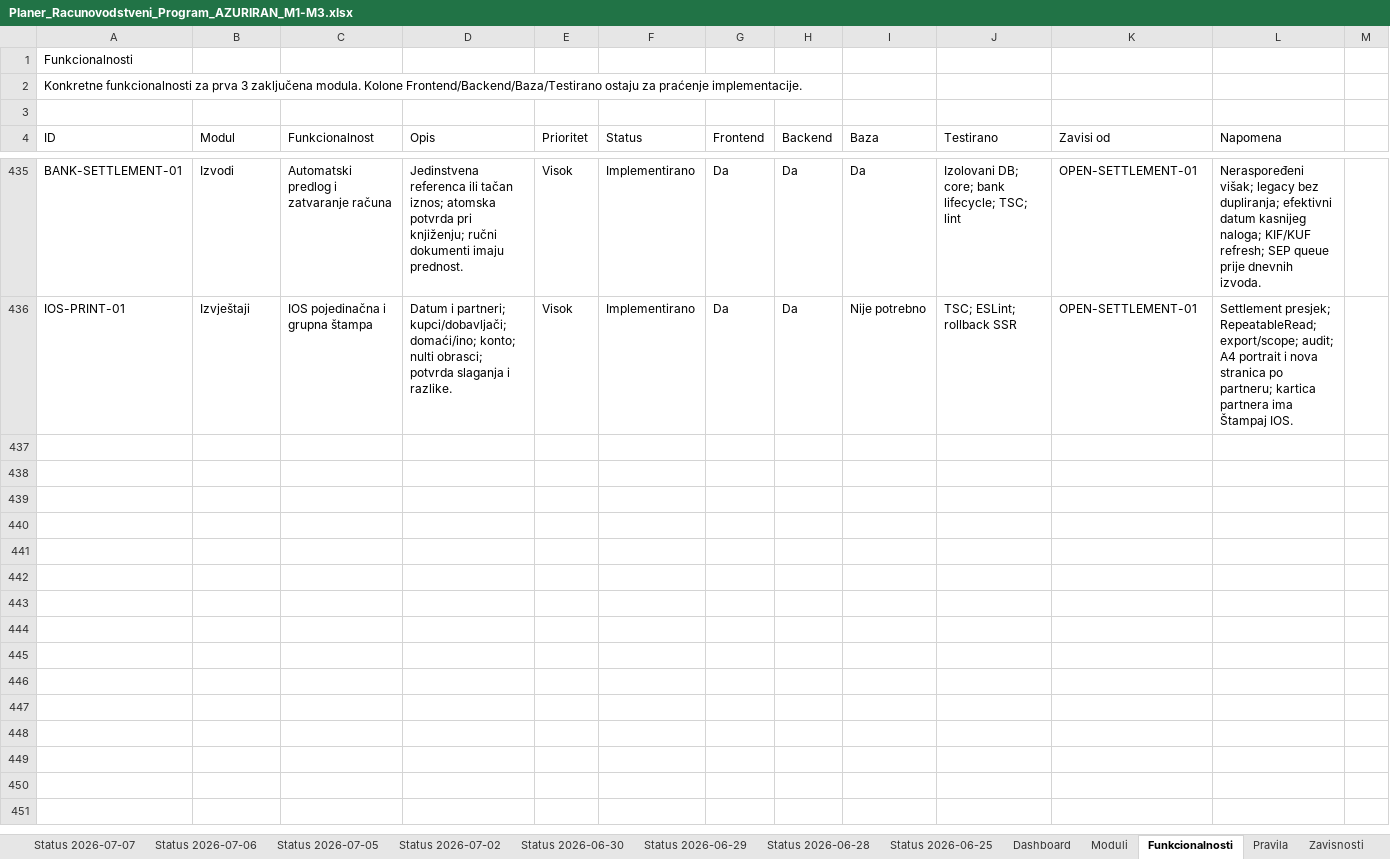
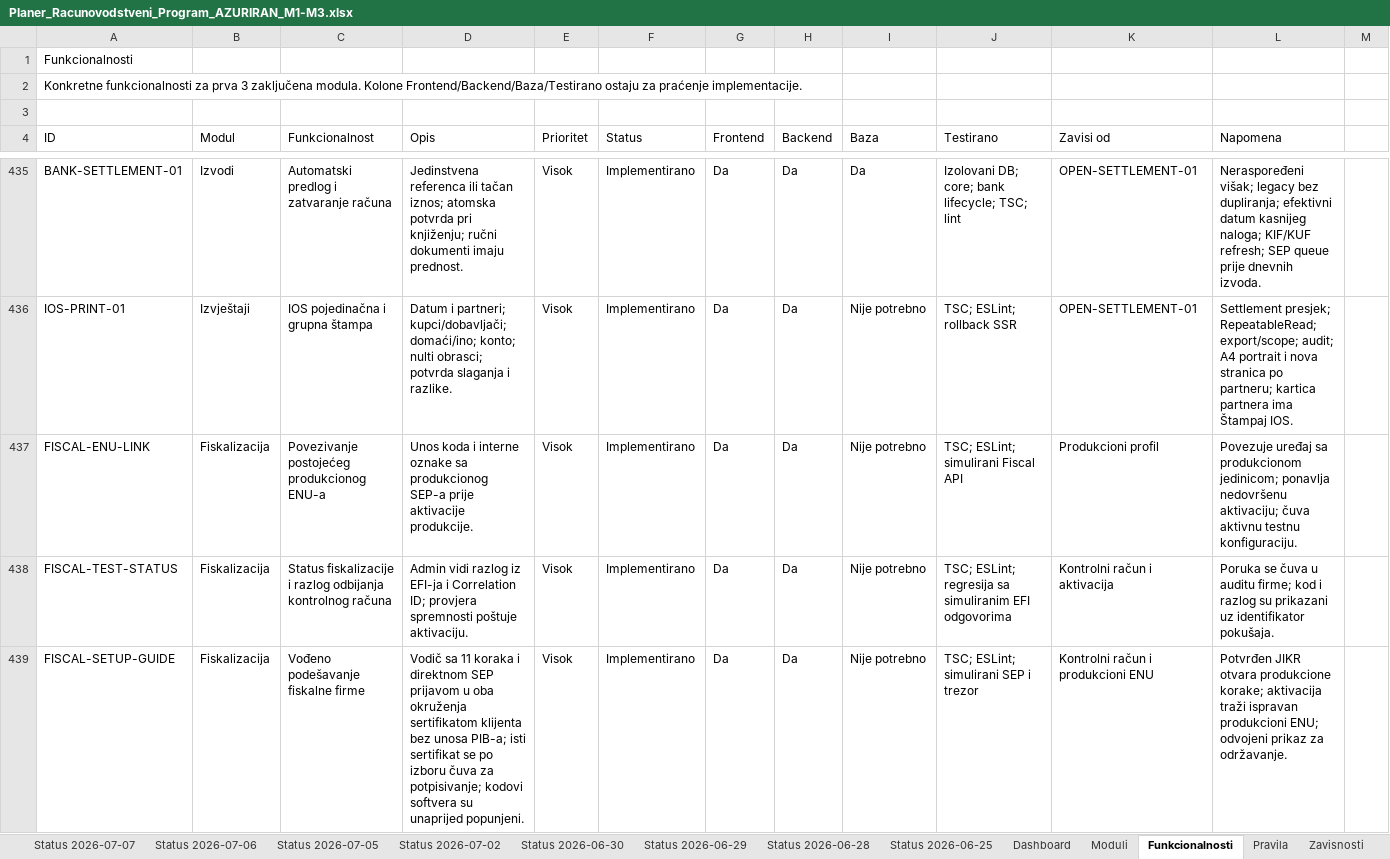
Before and after one commit to zeljkobar/knjigovodstvoonline, an Excel workbook: zadaci/Planer_Racunovodstveni_Program_AZURIRAN_M1-M3.xlsx, sheet Funkcionalnosti, drawn as a sheet; only a part is shown, gaps mark what is left out; values as stored, in another font and other column widths than the file's, no borders; the diff names each change by its address in the sheet, - before the commit and + after, or states it on an @@ line.

Commit message:
Guide fiscal setup and import existing ENUs from SEP

```diff
--- a/zadaci/Planer_Racunovodstveni_Program_AZURIRAN_M1-M3.xlsx (sheet Funkcionalnosti)
+++ b/zadaci/Planer_Racunovodstveni_Program_AZURIRAN_M1-M3.xlsx (sheet Funkcionalnosti)
+row 437: FISCAL-ENU-LINK | Fiskalizacija | Povezivanje postojećeg produkcionog ENU-a | Unos koda i interne oznake sa produkcionog SEP-a prije aktivacije produkcije. | Visok | Implementirano | Da | Da | Nije potrebno | TSC; ESLint; simulirani Fiscal API | Produkcioni profil | Povezuje uređaj sa produkcionom jedinicom; ponavlja nedovršenu aktivaciju; čuva aktivnu testnu konfiguraciju.
+row 438: FISCAL-TEST-STATUS | Fiskalizacija | Status fiskalizacije i razlog odbijanja kontrolnog računa | Admin vidi razlog iz EFI-ja i Correlation ID; provjera spremnosti poštuje aktivaciju. | Visok | Implementirano | Da | Da | Nije potrebno | TSC; ESLint; regresija sa simuliranim EFI odgovorima | Kontrolni račun i aktivacija | Poruka se čuva u auditu firme; kod i razlog su prikazani uz identifikator pokušaja.
+row 439: FISCAL-SETUP-GUIDE | Fiskalizacija | Vođeno podešavanje fiskalne firme | Vodič sa 11 koraka i direktnom SEP prijavom u oba okruženja sertifikatom klijenta bez unosa PIB-a; isti sertifikat se po izboru čuva za potpisivanje; kodovi softvera su unaprijed popunjeni. | Visok | Implementirano | Da | Da | Nije potrebno | TSC; ESLint; simulirani SEP i trezor | Kontrolni račun i produkcioni ENU | Potvrđen JIKR otvara produkcione korake; aktivacija traži ispravan produkcioni ENU; odvojeni prikaz za održavanje.
```
Also changed, not shown: 25 other files.
